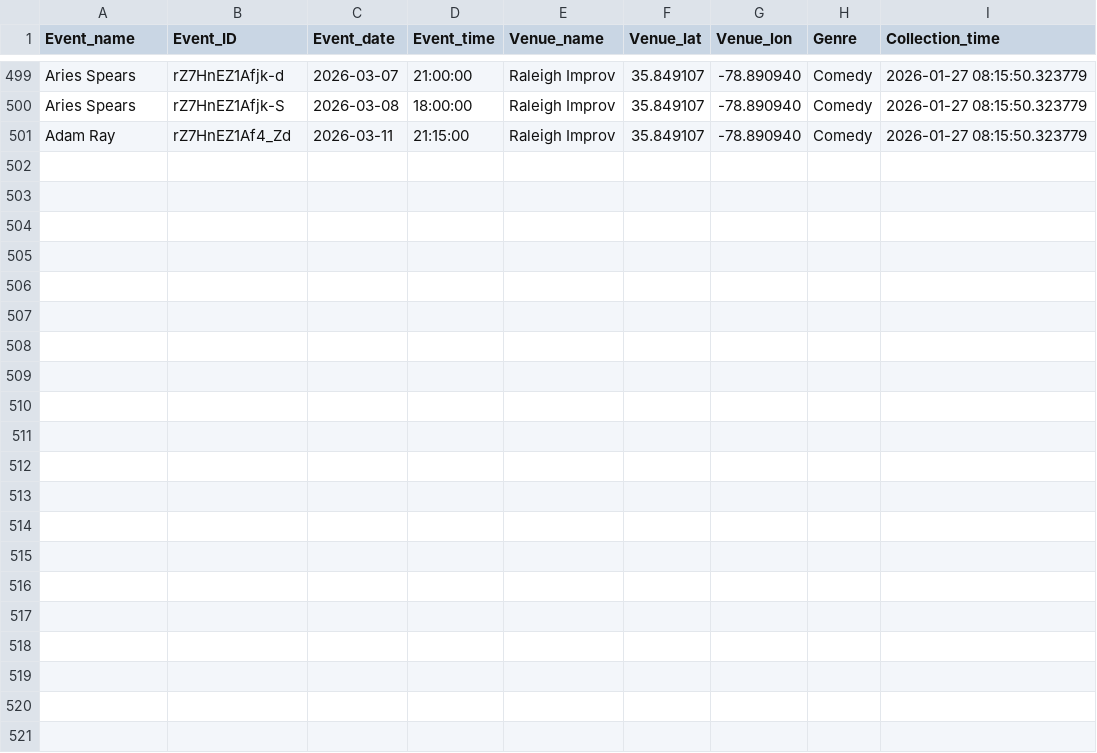
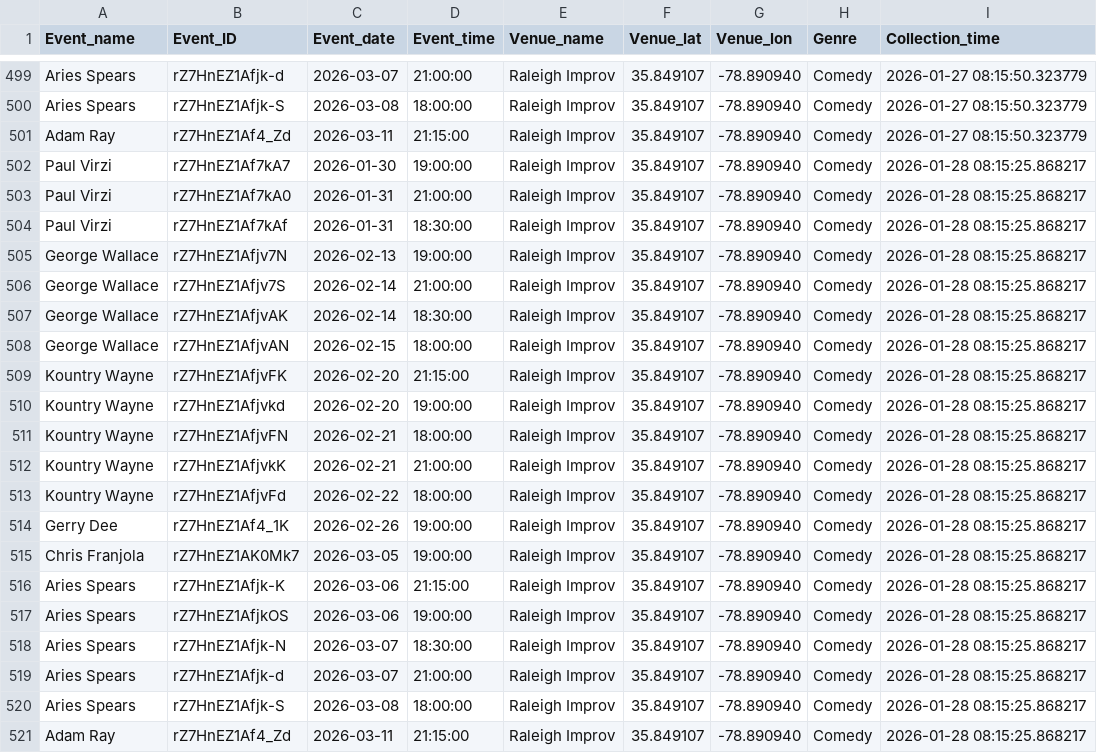
Before and after one commit to lewilliam888/Should-I-Go, a CSV file: data/events_data.csv, drawn as a sheet; only a part is shown, gaps mark what is left out; the diff names each change by its address in the sheet, - before the commit and + after, or states it on an @@ line.

```diff
--- a/data/events_data.csv
+++ b/data/events_data.csv
+row 502: Paul Virzi | rZ7HnEZ1Af7kA7 | 2026-01-30 | 19:00:00 | Raleigh Improv | 35.849107 | -78.890940 | Comedy | 2026-01-28 08:15:25.868217
+row 503: Paul Virzi | rZ7HnEZ1Af7kA0 | 2026-01-31 | 21:00:00 | Raleigh Improv | 35.849107 | -78.890940 | Comedy | 2026-01-28 08:15:25.868217
+row 504: Paul Virzi | rZ7HnEZ1Af7kAf | 2026-01-31 | 18:30:00 | Raleigh Improv | 35.849107 | -78.890940 | Comedy | 2026-01-28 08:15:25.868217
+row 505: George Wallace | rZ7HnEZ1Afjv7N | 2026-02-13 | 19:00:00 | Raleigh Improv | 35.849107 | -78.890940 | Comedy | 2026-01-28 08:15:25.868217
+row 506: George Wallace | rZ7HnEZ1Afjv7S | 2026-02-14 | 21:00:00 | Raleigh Improv | 35.849107 | -78.890940 | Comedy | 2026-01-28 08:15:25.868217
+row 507: George Wallace | rZ7HnEZ1AfjvAK | 2026-02-14 | 18:30:00 | Raleigh Improv | 35.849107 | -78.890940 | Comedy | 2026-01-28 08:15:25.868217
+row 508: George Wallace | rZ7HnEZ1AfjvAN | 2026-02-15 | 18:00:00 | Raleigh Improv | 35.849107 | -78.890940 | Comedy | 2026-01-28 08:15:25.868217
+row 509: Kountry Wayne | rZ7HnEZ1AfjvFK | 2026-02-20 | 21:15:00 | Raleigh Improv | 35.849107 | -78.890940 | Comedy | 2026-01-28 08:15:25.868217
+row 510: Kountry Wayne | rZ7HnEZ1Afjvkd | 2026-02-20 | 19:00:00 | Raleigh Improv | 35.849107 | -78.890940 | Comedy | 2026-01-28 08:15:25.868217
+row 511: Kountry Wayne | rZ7HnEZ1AfjvFN | 2026-02-21 | 18:00:00 | Raleigh Improv | 35.849107 | -78.890940 | Comedy | 2026-01-28 08:15:25.868217
+row 512: Kountry Wayne | rZ7HnEZ1AfjvkK | 2026-02-21 | 21:00:00 | Raleigh Improv | 35.849107 | -78.890940 | Comedy | 2026-01-28 08:15:25.868217
+row 513: Kountry Wayne | rZ7HnEZ1AfjvFd | 2026-02-22 | 18:00:00 | Raleigh Improv | 35.849107 | -78.890940 | Comedy | 2026-01-28 08:15:25.868217
+row 514: Gerry Dee | rZ7HnEZ1Af4_1K | 2026-02-26 | 19:00:00 | Raleigh Improv | 35.849107 | -78.890940 | Comedy | 2026-01-28 08:15:25.868217
+row 515: Chris Franjola | rZ7HnEZ1AK0Mk7 | 2026-03-05 | 19:00:00 | Raleigh Improv | 35.849107 | -78.890940 | Comedy | 2026-01-28 08:15:25.868217
+row 516: Aries Spears | rZ7HnEZ1Afjk-K | 2026-03-06 | 21:15:00 | Raleigh Improv | 35.849107 | -78.890940 | Comedy | 2026-01-28 08:15:25.868217
+row 517: Aries Spears | rZ7HnEZ1AfjkOS | 2026-03-06 | 19:00:00 | Raleigh Improv | 35.849107 | -78.890940 | Comedy | 2026-01-28 08:15:25.868217
+row 518: Aries Spears | rZ7HnEZ1Afjk-N | 2026-03-07 | 18:30:00 | Raleigh Improv | 35.849107 | -78.890940 | Comedy | 2026-01-28 08:15:25.868217
+row 519: Aries Spears | rZ7HnEZ1Afjk-d | 2026-03-07 | 21:00:00 | Raleigh Improv | 35.849107 | -78.890940 | Comedy | 2026-01-28 08:15:25.868217
+row 520: Aries Spears | rZ7HnEZ1Afjk-S | 2026-03-08 | 18:00:00 | Raleigh Improv | 35.849107 | -78.890940 | Comedy | 2026-01-28 08:15:25.868217
+row 521: Adam Ray | rZ7HnEZ1Af4_Zd | 2026-03-11 | 21:15:00 | Raleigh Improv | 35.849107 | -78.890940 | Comedy | 2026-01-28 08:15:25.868217
```
